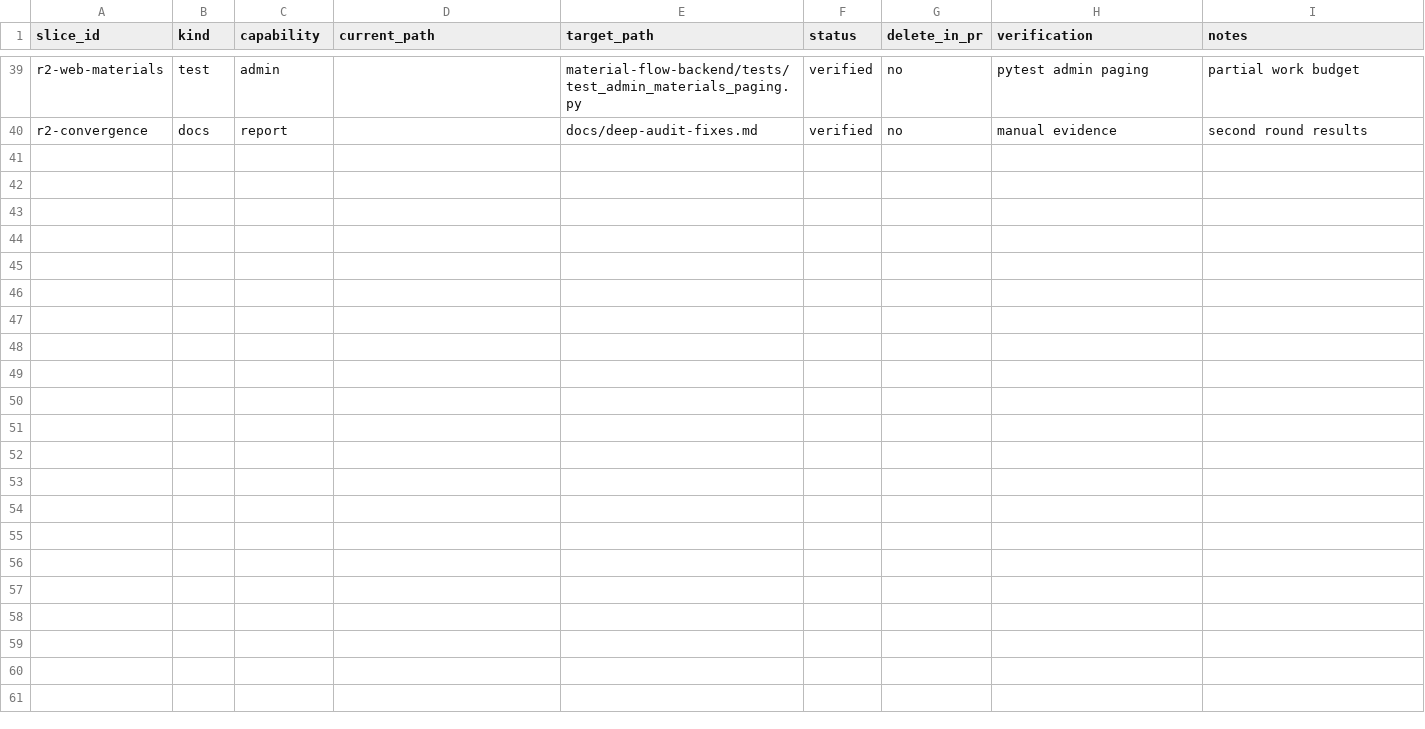
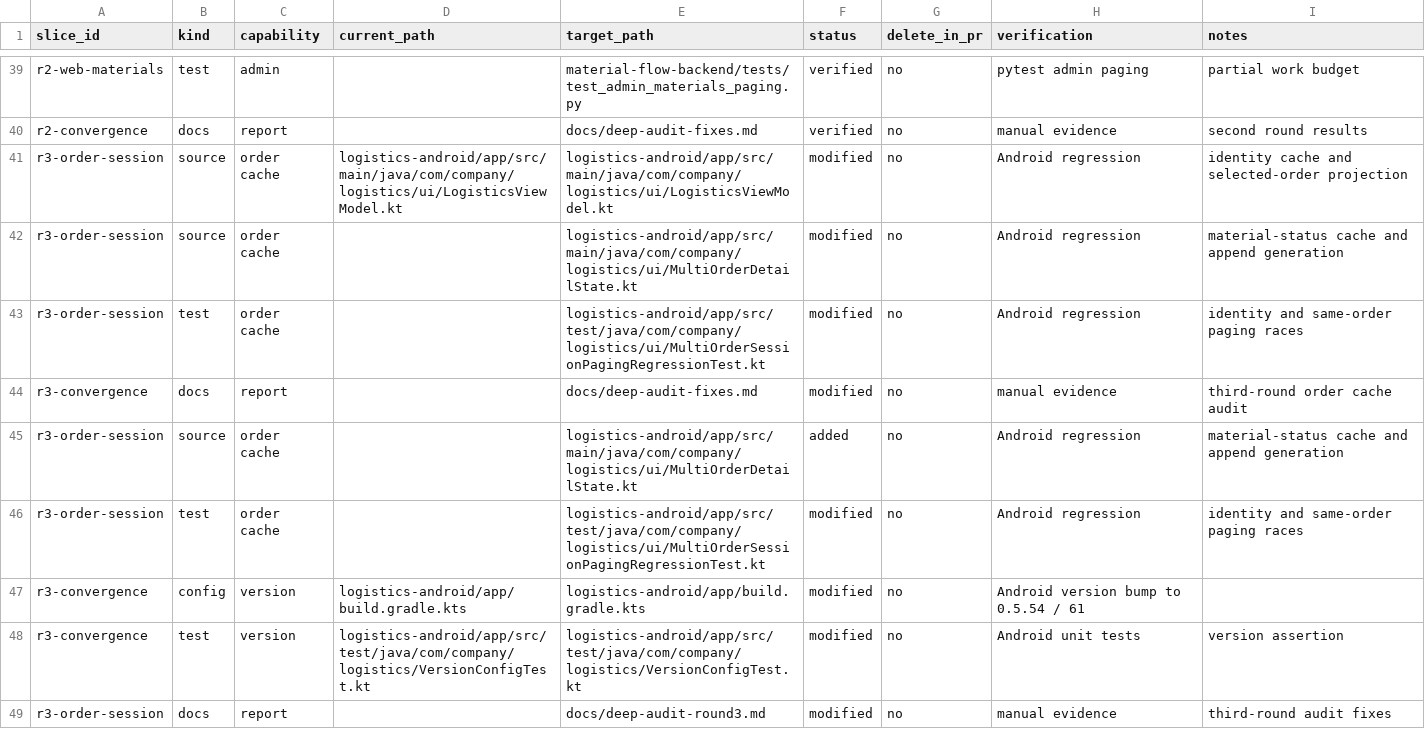
Before and after one commit to owlco001/material-flow-system, a CSV file: .claude/migration/MAP.csv, drawn as a sheet; only a part is shown, gaps mark what is left out.

Commit message:
fix: isolate cached order details by session
Clear multi-order cache at identity and role-preview boundaries. Cache authoritative material-status pages per order, generation-guard detail and append results, and prevent stale selected-order writes. Seven controlled regressions cover session leakage, refresh races, pagination metadata and duplicate in-flight requests. Android 258 tests and backend 593 tests pass; Debug build succeeds.

```diff
--- a/.claude/migration/MAP.csv
+++ b/.claude/migration/MAP.csv
@@ -40 +40,10 @@ r2-web-materials,test,admin,,material-flow-backend/tests/test_admin_materials_pa
 r2-convergence,docs,report,,docs/deep-audit-fixes.md,verified,no,manual evidence,second round results
+r3-order-session,source,order cache,logistics-android/app/src/main/java/com/company/logistics/ui/LogisticsViewModel.kt,logistics-android/app/src/main/java/com/company/logistics/ui/LogisticsViewModel.kt,modified,no,Android regression,identity cache and selected-order projection
+r3-order-session,source,order cache,,logistics-android/app/src/main/java/com/company/logistics/ui/MultiOrderDetailState.kt,modified,no,Android regression,material-status cache and append generation
+r3-order-session,test,order cache,,logistics-android/app/src/test/java/com/company/logistics/ui/MultiOrderSessionPagingRegressionTest.kt,modified,no,Android regression,identity and same-order paging races
+r3-convergence,docs,report,,docs/deep-audit-fixes.md,modified,no,manual evidence,third-round order cache audit
+r3-order-session,source,order cache,,logistics-android/app/src/main/java/com/company/logistics/ui/MultiOrderDetailState.kt,added,no,Android regression,material-status cache and append generation
+r3-order-session,test,order cache,,logistics-android/app/src/test/java/com/company/logistics/ui/MultiOrderSessionPagingRegressionTest.kt,modified,no,Android regression,identity and same-order paging races
+r3-convergence,config,version,logistics-android/app/build.gradle.kts,logistics-android/app/build.gradle.kts,modified,no,Android version bump to 0.5.54 / 61
+r3-convergence,test,version,logistics-android/app/src/test/java/com/company/logistics/VersionConfigTest.kt,logistics-android/app/src/test/java/com/company/logistics/VersionConfigTest.kt,modified,no,Android unit tests,version assertion
+r3-order-session,docs,report,,docs/deep-audit-round3.md,modified,no,manual evidence,third-round audit fixes
```
Also changed, not shown: 14 other files.
